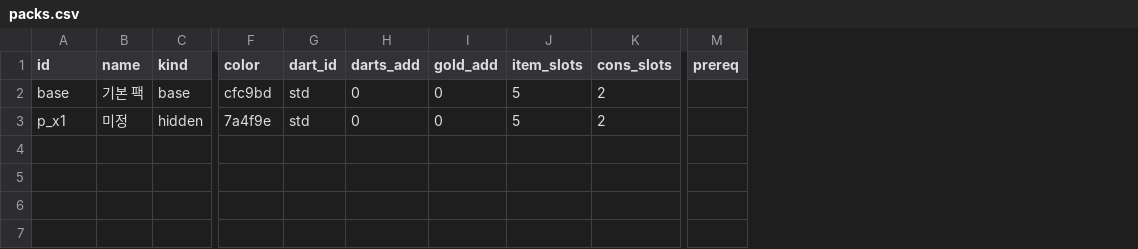
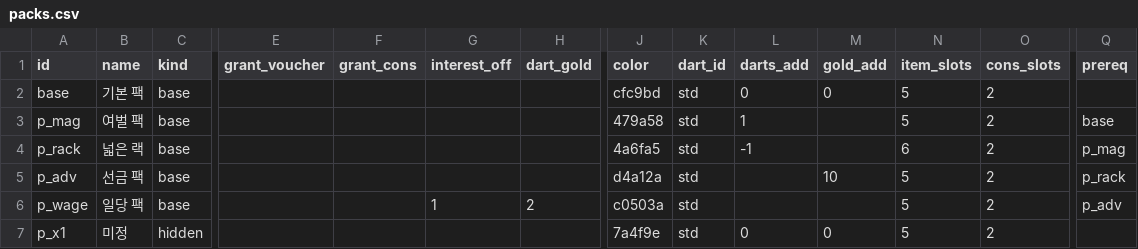
Before and after one commit to GGbong69/test-03, a CSV file: data/packs.csv, drawn as a sheet; only a part is shown, gaps mark what is left out; addresses are those after the commit; rows hold the shown columns only; the diff names each change by its address in the sheet, - before the commit and + after, or states it on an @@ line.

```diff
--- a/data/packs.csv
+++ b/data/packs.csv
+column E (grant_voucher), empty
+column F (grant_cons), empty
+column G (interest_off), empty
+column H (dart_gold), empty
+row 3: p_mag | 여벌 팩 | base |  |  |  |  | 479a58 | std | 1 |  | 5 | 2 | base
+row 4: p_rack | 넓은 랙 | base |  |  |  |  | 4a6fa5 | std | -1 |  | 6 | 2 | p_mag
+row 5: p_adv | 선금 팩 | base |  |  |  |  | d4a12a | std |  | 10 | 5 | 2 | p_rack
+row 6: p_wage | 일당 팩 | base |  |  | 1 | 2 | c0503a | std |  |  | 5 | 2 | p_adv
```
Also changed, not shown: 3 other files.
